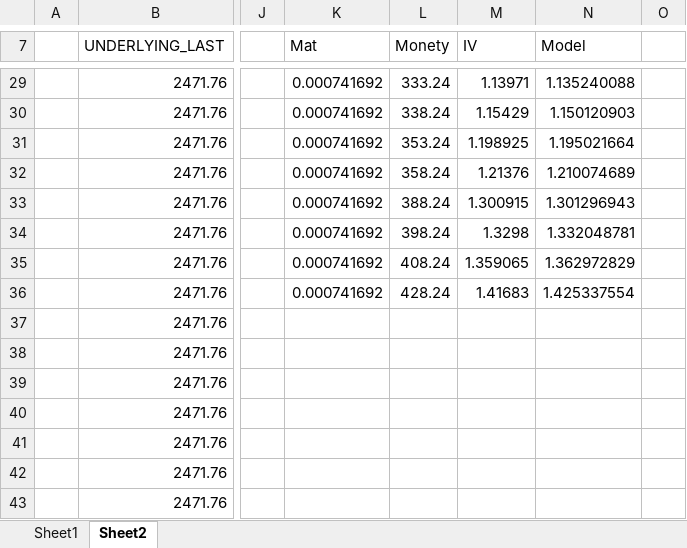
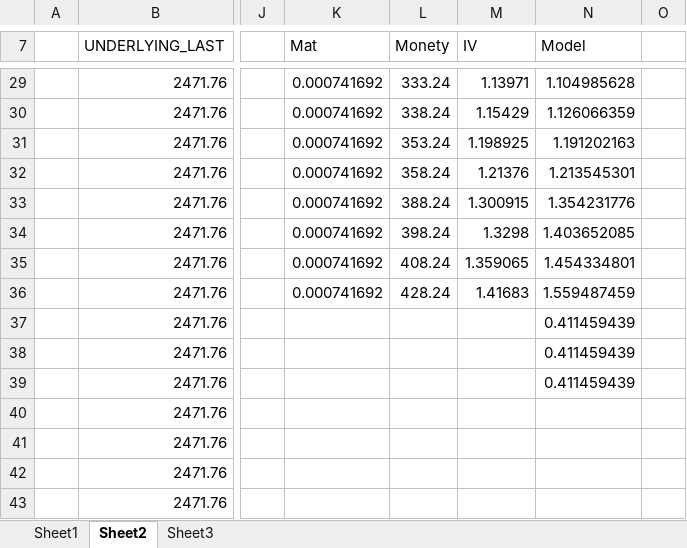
Before and after one commit to Paul-Pelletier/Financial-Modelling-Package, an Excel workbook: raw_data.xlsx, sheet Sheet2, drawn as a sheet; only a part is shown, gaps mark what is left out; values as stored, in another font and other column widths than the file's, no borders; charts and pictures not drawn; the diff covers the shown part only; the diff names each change by its address in the sheet, - before the commit and + after, or states it on an @@ line.

```diff
--- a/raw_data.xlsx (sheet Sheet2)
+++ b/raw_data.xlsx (sheet Sheet2)
+sheet tab: Sheet3
-N29 (Model): 1.135240088
+N29 (Model): 1.104985628
-N30 (Model): 1.150120903
+N30 (Model): 1.126066359
-N31 (Model): 1.195021664
+N31 (Model): 1.191202163
-N32 (Model): 1.210074689
+N32 (Model): 1.213545301
-N33 (Model): 1.301296943
+N33 (Model): 1.354231776
-N34 (Model): 1.332048781
+N34 (Model): 1.403652085
-N35 (Model): 1.362972829
+N35 (Model): 1.454334801
-N36 (Model): 1.425337554
+N36 (Model): 1.559487459
-N37:N39 (Model): (empty)
+N37:N39 (Model): 0.411459439
```
Also changed, not shown: 25 edited cells elsewhere in this sheet, sheet Sheet1, charts or pictures, 9 other files.
